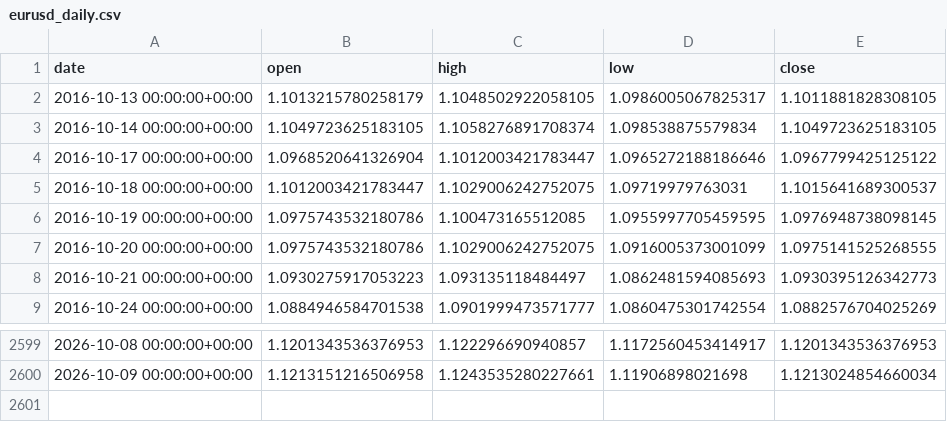
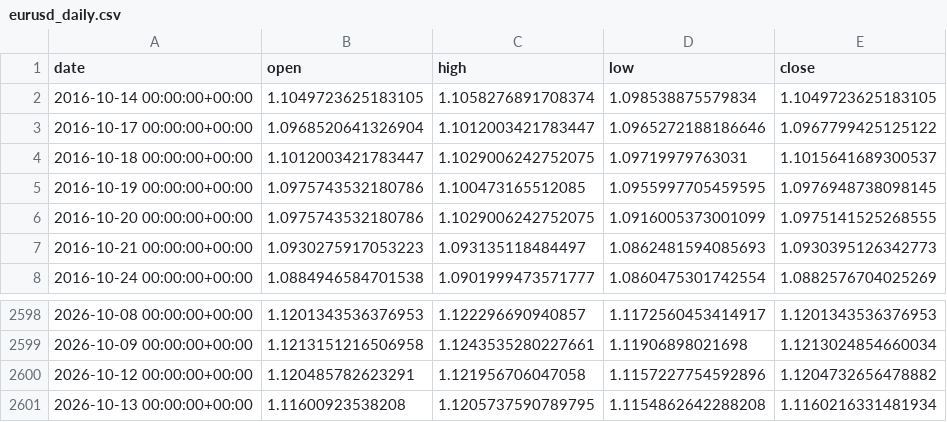
Before and after one commit to OscarTroncoso/Swing-trading---ML, a CSV file: data/eurusd_daily.csv, drawn as a sheet; only a part is shown, gaps mark what is left out.

```diff
--- a/data/eurusd_daily.csv
+++ b/data/eurusd_daily.csv
@@ -1,3 +1,2 @@
 date,open,high,low,close
-2016-10-13 00:00:00+00:00,1.1013215780258179,1.1048502922058105,1.0986005067825317,1.1011881828308105
 2016-10-14 00:00:00+00:00,1.1049723625183105,1.1058276891708374,1.098538875579834,1.1049723625183105
@@ -2600 +2599,3 @@ date,open,high,low,close
 2026-10-09 00:00:00+00:00,1.1213151216506958,1.1243535280227661,1.11906898021698,1.1213024854660034
+2026-10-12 00:00:00+00:00,1.120485782623291,1.121956706047058,1.1157227754592896,1.1204732656478882
+2026-10-13 00:00:00+00:00,1.11600923538208,1.1205737590789795,1.1154862642288208,1.1160216331481934
```
Also changed, not shown: data.equity.csv, reports/backtest_2026_comparison.csv, 2 other files.
